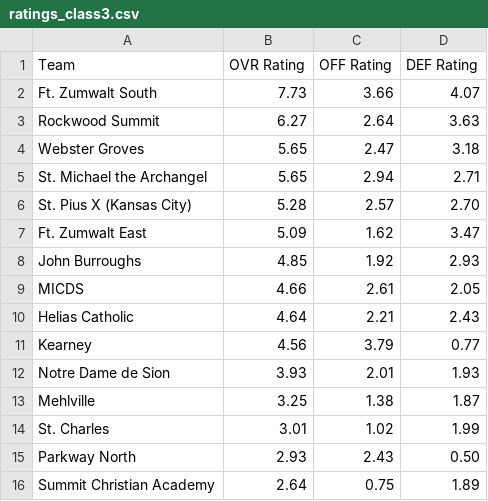
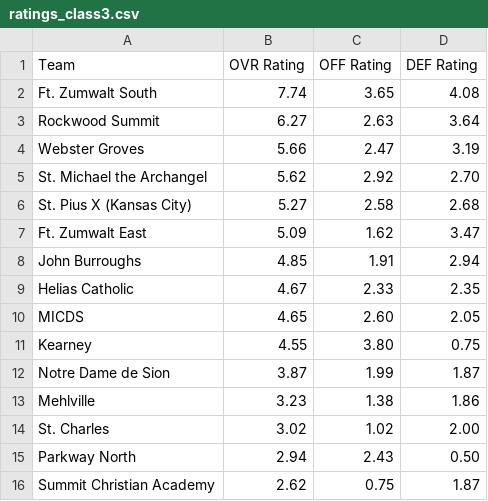
Before and after one commit to AllMOSports/Girls-Soccer-Ratings, a CSV file: ratings_class3.csv, drawn as a sheet; only a part is shown; the diff covers the shown part only.

```diff
--- a/ratings_class3.csv
+++ b/ratings_class3.csv
@@ -1,16 +1,16 @@
 Team,OVR Rating,OFF Rating,DEF Rating
-Ft. Zumwalt South,7.73,3.66,4.07
-Rockwood Summit,6.27,2.64,3.63
-Webster Groves,5.65,2.47,3.18
-St. Michael the Archangel,5.65,2.94,2.71
-St. Pius X (Kansas City),5.28,2.57,2.70
+Ft. Zumwalt South,7.74,3.65,4.08
+Rockwood Summit,6.27,2.63,3.64
+Webster Groves,5.66,2.47,3.19
+St. Michael the Archangel,5.62,2.92,2.70
+St. Pius X (Kansas City),5.27,2.58,2.68
 Ft. Zumwalt East,5.09,1.62,3.47
-John Burroughs,4.85,1.92,2.93
-MICDS,4.66,2.61,2.05
-Helias Catholic,4.64,2.21,2.43
-Kearney,4.56,3.79,0.77
-Notre Dame de Sion,3.93,2.01,1.93
-Mehlville,3.25,1.38,1.87
-St. Charles,3.01,1.02,1.99
-Parkway North,2.93,2.43,0.50
-Summit Christian Academy,2.64,0.75,1.89
+John Burroughs,4.85,1.91,2.94
+Helias Catholic,4.67,2.33,2.35
+MICDS,4.65,2.60,2.05
+Kearney,4.55,3.80,0.75
+Notre Dame de Sion,3.87,1.99,1.87
+Mehlville,3.23,1.38,1.86
+St. Charles,3.02,1.02,2.00
+Parkway North,2.94,2.43,0.50
+Summit Christian Academy,2.62,0.75,1.87
```
Also changed, not shown: 2 added rows, 2 removed rows and 95 edited cells elsewhere in this file, ratings_all.csv, ratings_class1.csv, 8 other files.
